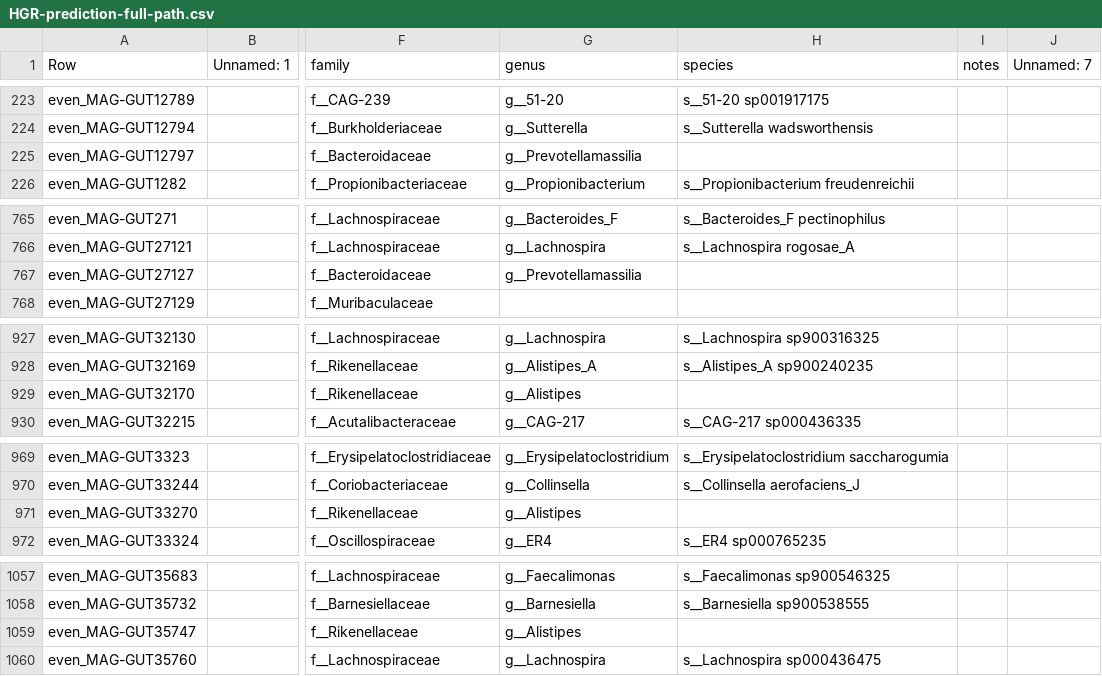
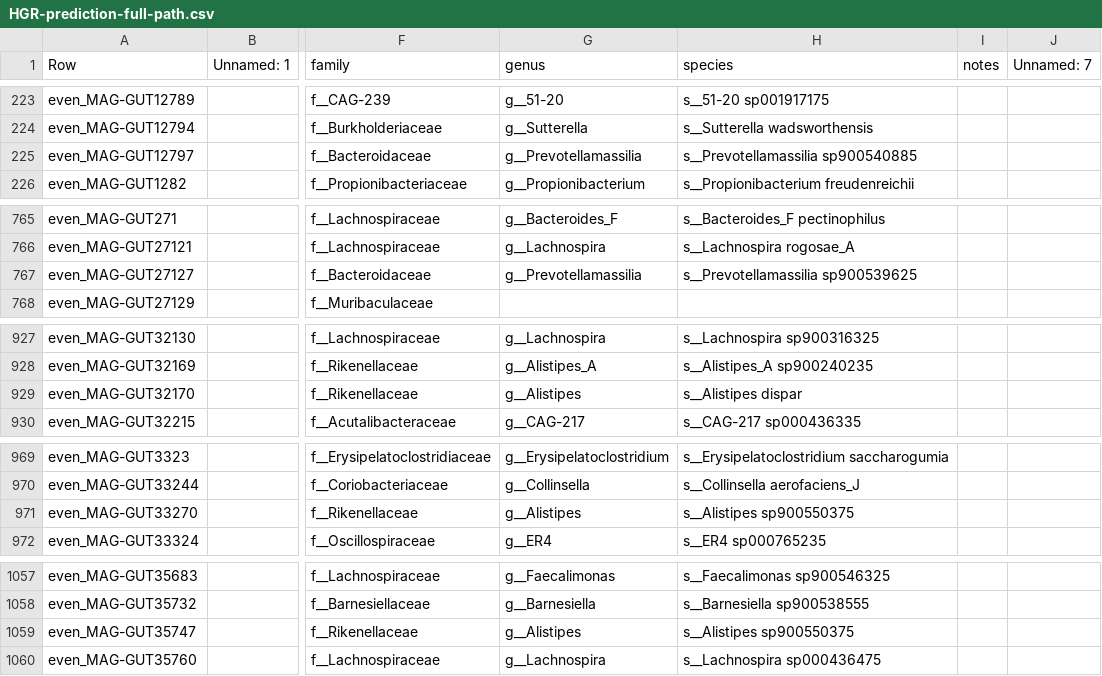
Before and after one commit to wxli0/MT-MAG, a CSV file: outputs-HGR-r202/HGR-prediction-full-path.csv, drawn as a sheet; only a part is shown, gaps mark what is left out; the diff covers the shown part only; the diff names each change by its address in the sheet, - before the commit and + after, or states it on an @@ line.

Commit message:
updated outputs

```diff
--- a/outputs-HGR-r202/HGR-prediction-full-path.csv
+++ b/outputs-HGR-r202/HGR-prediction-full-path.csv
-H225 (species): (empty)
+H225 (species): s__Prevotellamassilia sp900540885
-H767 (species): (empty)
+H767 (species): s__Prevotellamassilia sp900539625
-H929 (species): (empty)
+H929 (species): s__Alistipes dispar
-H971 (species): (empty)
+H971 (species): s__Alistipes sp900550375
-H1059 (species): (empty)
+H1059 (species): s__Alistipes sp900550375
```
Also changed, not shown: 16 edited cells elsewhere in this file, 3 other files.
